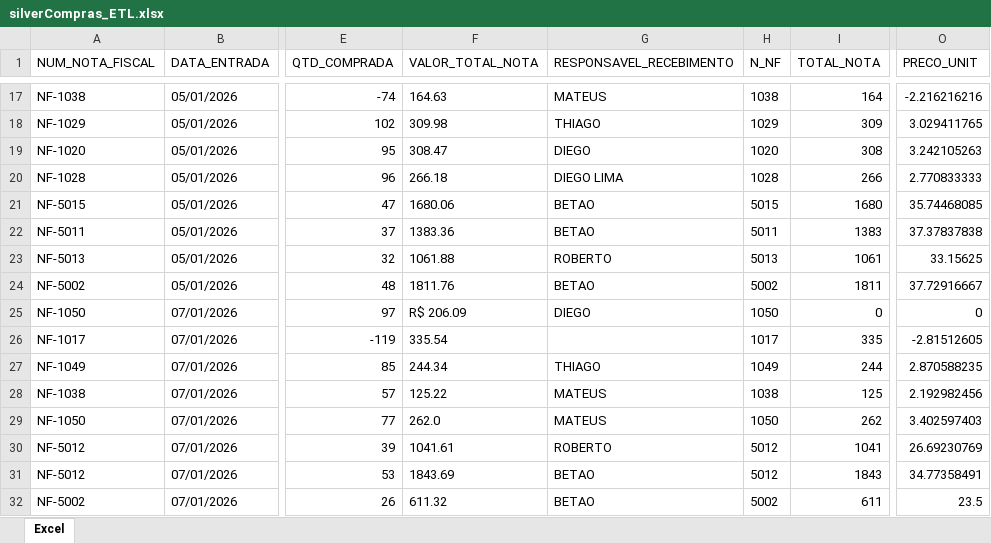
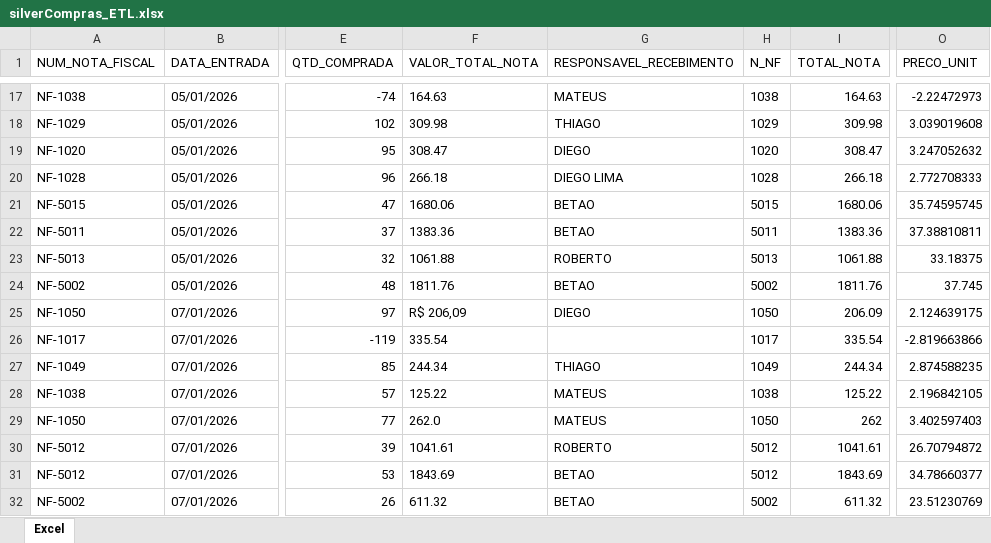
Before and after one commit to oCriativoBrayan/analise-mercado-vendas-python, an Excel workbook: TestDIR/Project_Pandas_2026_10_04_market/Raw/table_silver/silverCompras_ETL.xlsx, sheet Excel, drawn as a sheet; only a part is shown, gaps mark what is left out; values as stored, in another font and other column widths than the file's, no borders; the diff covers the shown part only; the diff names each change by its address in the sheet, - before the commit and + after, or states it on an @@ line.

```diff
--- a/TestDIR/Project_Pandas_2026_10_04_market/Raw/table_silver/silverCompras_ETL.xlsx (sheet Excel)
+++ b/TestDIR/Project_Pandas_2026_10_04_market/Raw/table_silver/silverCompras_ETL.xlsx (sheet Excel)
-I17 (TOTAL_NOTA): 164
+I17 (TOTAL_NOTA): 164.63
-O17 (PRECO_UNIT): -2.216216216
+O17 (PRECO_UNIT): -2.22472973
-I18 (TOTAL_NOTA): 309
+I18 (TOTAL_NOTA): 309.98
-O18 (PRECO_UNIT): 3.029411765
+O18 (PRECO_UNIT): 3.039019608
-I19 (TOTAL_NOTA): 308
+I19 (TOTAL_NOTA): 308.47
-O19 (PRECO_UNIT): 3.242105263
+O19 (PRECO_UNIT): 3.247052632
-I20 (TOTAL_NOTA): 266
+I20 (TOTAL_NOTA): 266.18
-O20 (PRECO_UNIT): 2.770833333
+O20 (PRECO_UNIT): 2.772708333
-I21 (TOTAL_NOTA): 1680
+I21 (TOTAL_NOTA): 1680.06
-O21 (PRECO_UNIT): 35.74468085
+O21 (PRECO_UNIT): 35.74595745
-I22 (TOTAL_NOTA): 1383
+I22 (TOTAL_NOTA): 1383.36
-O22 (PRECO_UNIT): 37.37837838
+O22 (PRECO_UNIT): 37.38810811
-I23 (TOTAL_NOTA): 1061
+I23 (TOTAL_NOTA): 1061.88
-O23 (PRECO_UNIT): 33.15625
+O23 (PRECO_UNIT): 33.18375
-I24 (TOTAL_NOTA): 1811
+I24 (TOTAL_NOTA): 1811.76
-O24 (PRECO_UNIT): 37.72916667
+O24 (PRECO_UNIT): 37.745
-F25 (VALOR_TOTAL_NOTA): R$ 206.09
+F25 (VALOR_TOTAL_NOTA): R$ 206,09
-I25 (TOTAL_NOTA): 0
+I25 (TOTAL_NOTA): 206.09
-O25 (PRECO_UNIT): 0
+O25 (PRECO_UNIT): 2.124639175
-I26 (TOTAL_NOTA): 335
+I26 (TOTAL_NOTA): 335.54
-O26 (PRECO_UNIT): -2.81512605
+O26 (PRECO_UNIT): -2.819663866
-I27 (TOTAL_NOTA): 244
+I27 (TOTAL_NOTA): 244.34
-O27 (PRECO_UNIT): 2.870588235
+O27 (PRECO_UNIT): 2.874588235
-I28 (TOTAL_NOTA): 125
+I28 (TOTAL_NOTA): 125.22
-O28 (PRECO_UNIT): 2.192982456
+O28 (PRECO_UNIT): 2.196842105
-I30 (TOTAL_NOTA): 1041
+I30 (TOTAL_NOTA): 1041.61
-O30 (PRECO_UNIT): 26.69230769
+O30 (PRECO_UNIT): 26.70794872
-I31 (TOTAL_NOTA): 1843
+I31 (TOTAL_NOTA): 1843.69
-O31 (PRECO_UNIT): 34.77358491
+O31 (PRECO_UNIT): 34.78660377
-I32 (TOTAL_NOTA): 611
+I32 (TOTAL_NOTA): 611.32
-O32 (PRECO_UNIT): 23.5
+O32 (PRECO_UNIT): 23.51230769
```
Also changed, not shown: 837 edited cells elsewhere in this sheet, TestDIR/Project_Pandas_2026_10_04_market/Raw/table_silver/SilverCadastro_ETL.xlsx, TestDIR/Project_Pandas_2026_10_04_market/Raw/table_silver/silverPerdas_ETL.xlsx, 12 other files.
